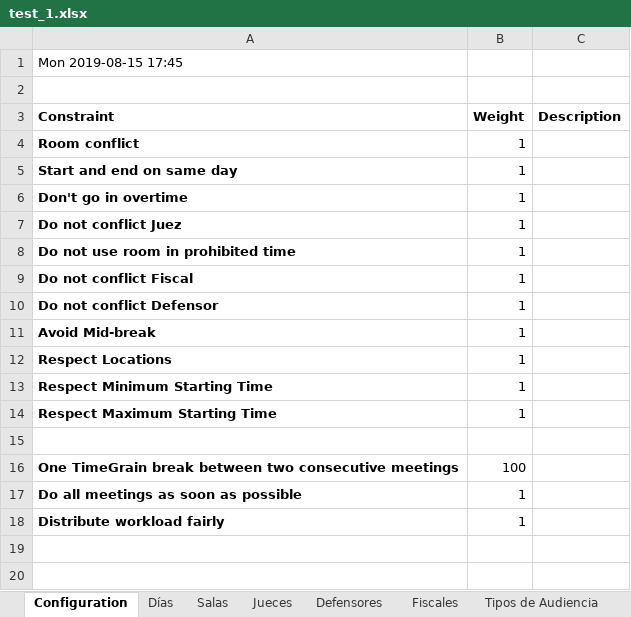
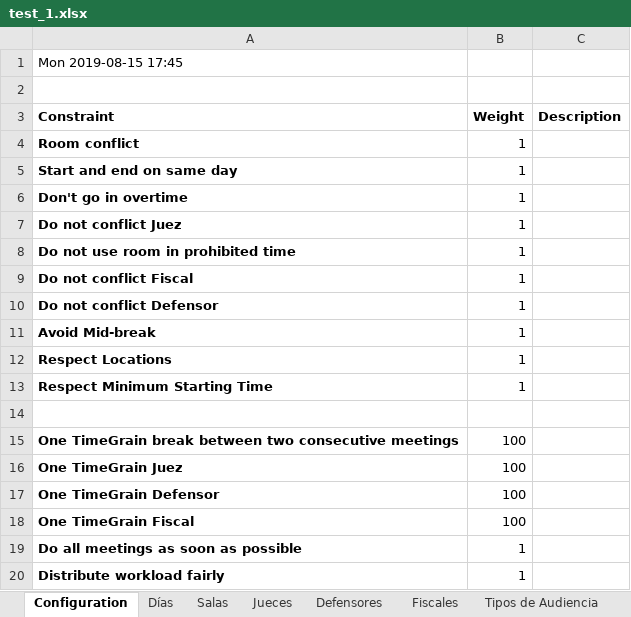
Before and after one commit to WencesVillegasMarset/optaplanner-time, an Excel workbook: examples/sources/src/main/java/org/optaplanner/examples/audienciaTimeGrain/app/test_1.xlsx, sheet Configuration, drawn as a sheet; values as stored, in another font and other column widths than the file's, no borders; removed rows and columns are numbered as before the commit, all else as after; the diff names each change by its address in the sheet, - before the commit and + after, or states it on an @@ line.

Commit message:
v2.4.2 Bugs arreglados
Falta arreglar balance de cargas y Maximum Starting Time

```diff
--- a/examples/sources/src/main/java/org/optaplanner/examples/audienciaTimeGrain/app/test_1.xlsx (sheet Configuration)
+++ b/examples/sources/src/main/java/org/optaplanner/examples/audienciaTimeGrain/app/test_1.xlsx (sheet Configuration)
-row 14: Respect Maximum Starting Time | 1
+row 16: One TimeGrain Juez | 100
+row 17: One TimeGrain Defensor | 100
+row 18: One TimeGrain Fiscal | 100
```
Also changed, not shown: sheet Días, 13 other files.
